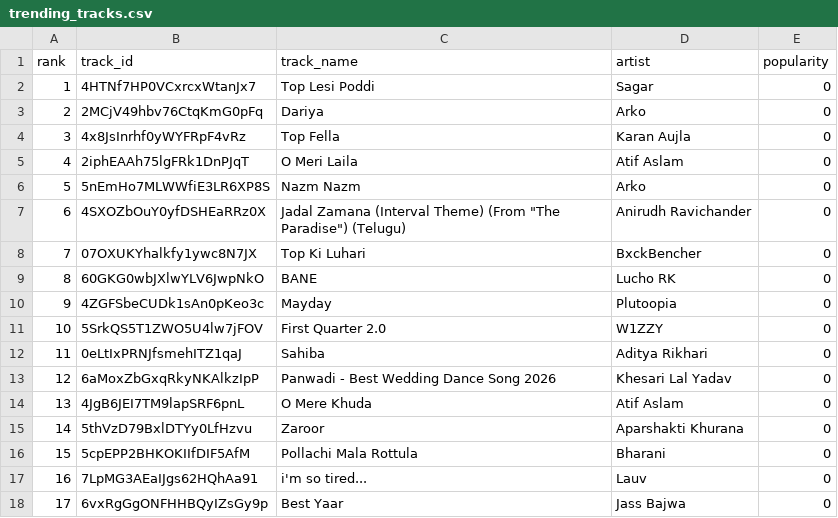
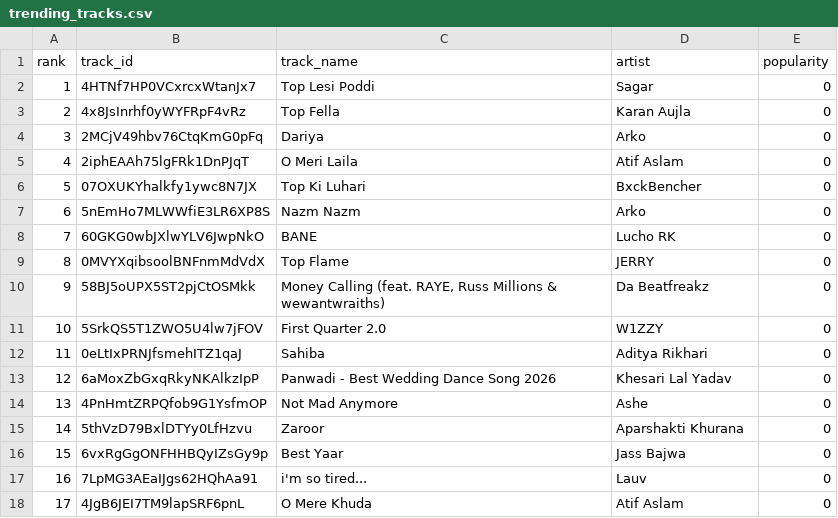
Before and after one commit to 5avis/playlist-a-live, a CSV file: trending_tracks.csv, drawn as a sheet; only a part is shown; the diff covers the shown part only.

```diff
--- a/trending_tracks.csv
+++ b/trending_tracks.csv
@@ -2,10 +2,10 @@ rank,track_id,track_name,artist,popularity
 1,4HTNf7HP0VCxrcxWtanJx7,Top Lesi Poddi,Sagar,0
-2,2MCjV49hbv76CtqKmG0pFq,Dariya,Arko,0
-3,4x8JsInrhf0yWYFRpF4vRz,Top Fella,Karan Aujla,0
+2,4x8JsInrhf0yWYFRpF4vRz,Top Fella,Karan Aujla,0
+3,2MCjV49hbv76CtqKmG0pFq,Dariya,Arko,0
 4,2iphEAAh75lgFRk1DnPJqT,O Meri Laila,Atif Aslam,0
-5,5nEmHo7MLWWfiE3LR6XP8S,Nazm Nazm,Arko,0
-6,4SXOZbOuY0yfDSHEaRRz0X,"Jadal Zamana (Interval Theme) (From ""The Paradise"") (Telugu)",Anirudh Ravichander,0
-7,07OXUKYhalkfy1ywc8N7JX,Top Ki Luhari,BxckBencher,0
-8,60GKG0wbJXlwYLV6JwpNkO,BANE,Lucho RK,0
-9,4ZGFSbeCUDk1sAn0pKeo3c,Mayday,Plutoopia,0
+5,07OXUKYhalkfy1ywc8N7JX,Top Ki Luhari,BxckBencher,0
+6,5nEmHo7MLWWfiE3LR6XP8S,Nazm Nazm,Arko,0
+7,60GKG0wbJXlwYLV6JwpNkO,BANE,Lucho RK,0
+8,0MVYXqibsoolBNFnmMdVdX,Top Flame,JERRY,0
+9,58BJ5oUPX5ST2pjCtOSMkk,"Money Calling (feat. RAYE, Russ Millions & wewantwraiths)",Da Beatfreakz,0
 10,5SrkQS5T1ZWO5U4lw7jFOV,First Quarter 2.0,W1ZZY,0
@@ -13,6 +13,6 @@ rank,track_id,track_name,artist,popularity
 12,6aMoxZbGxqRkyNKAlkzIpP,Panwadi - Best Wedding Dance Song 2026,Khesari Lal Yadav,0
-13,4JgB6JEI7TM9lapSRF6pnL,O Mere Khuda,Atif Aslam,0
+13,4PnHmtZRPQfob9G1YsfmOP,Not Mad Anymore,Ashe,0
 14,5thVzD79BxlDTYy0LfHzvu,Zaroor,Aparshakti Khurana,0
-15,5cpEPP2BHKOKIIfDIF5AfM,Pollachi Mala Rottula,Bharani,0
+15,6vxRgGgONFHHBQyIZsGy9p,Best Yaar,Jass Bajwa,0
 16,7LpMG3AEaIJgs62HQhAa91,i'm so tired...,Lauv,0
-17,6vxRgGgONFHHBQyIZsGy9p,Best Yaar,Jass Bajwa,0
+17,4JgB6JEI7TM9lapSRF6pnL,O Mere Khuda,Atif Aslam,0
```
Also changed, not shown: 49 edited cells elsewhere in this file, decisions.csv.
